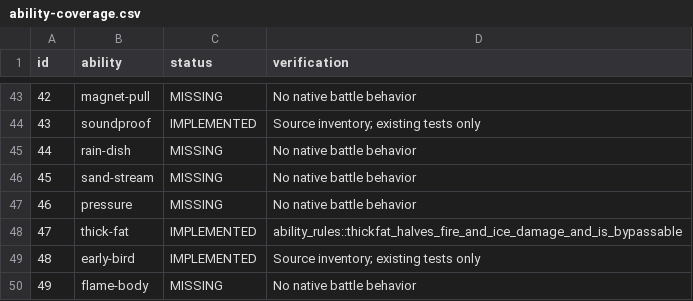
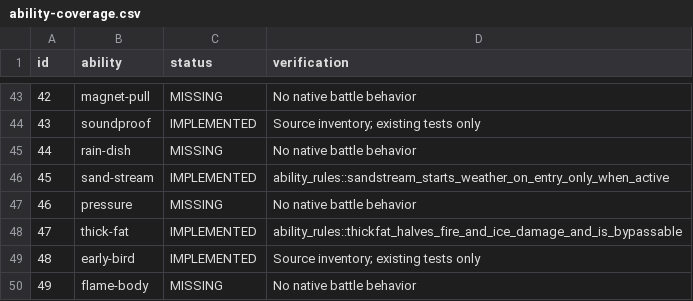
Before and after one commit to fourlastor/wilds-battle-engine, a CSV file: reports/ability-coverage.csv, drawn as a sheet; only a part is shown, gaps mark what is left out.

Commit message:
Implement sand-stream entry weather

```diff
--- a/reports/ability-coverage.csv
+++ b/reports/ability-coverage.csv
@@ -45,3 +45,3 @@ id,ability,status,verification
 44,rain-dish,MISSING,No native battle behavior
-45,sand-stream,MISSING,No native battle behavior
+45,sand-stream,IMPLEMENTED,ability_rules::sandstream_starts_weather_on_entry_only_when_active
 46,pressure,MISSING,No native battle behavior
```
Also changed, not shown: 2 other files.
